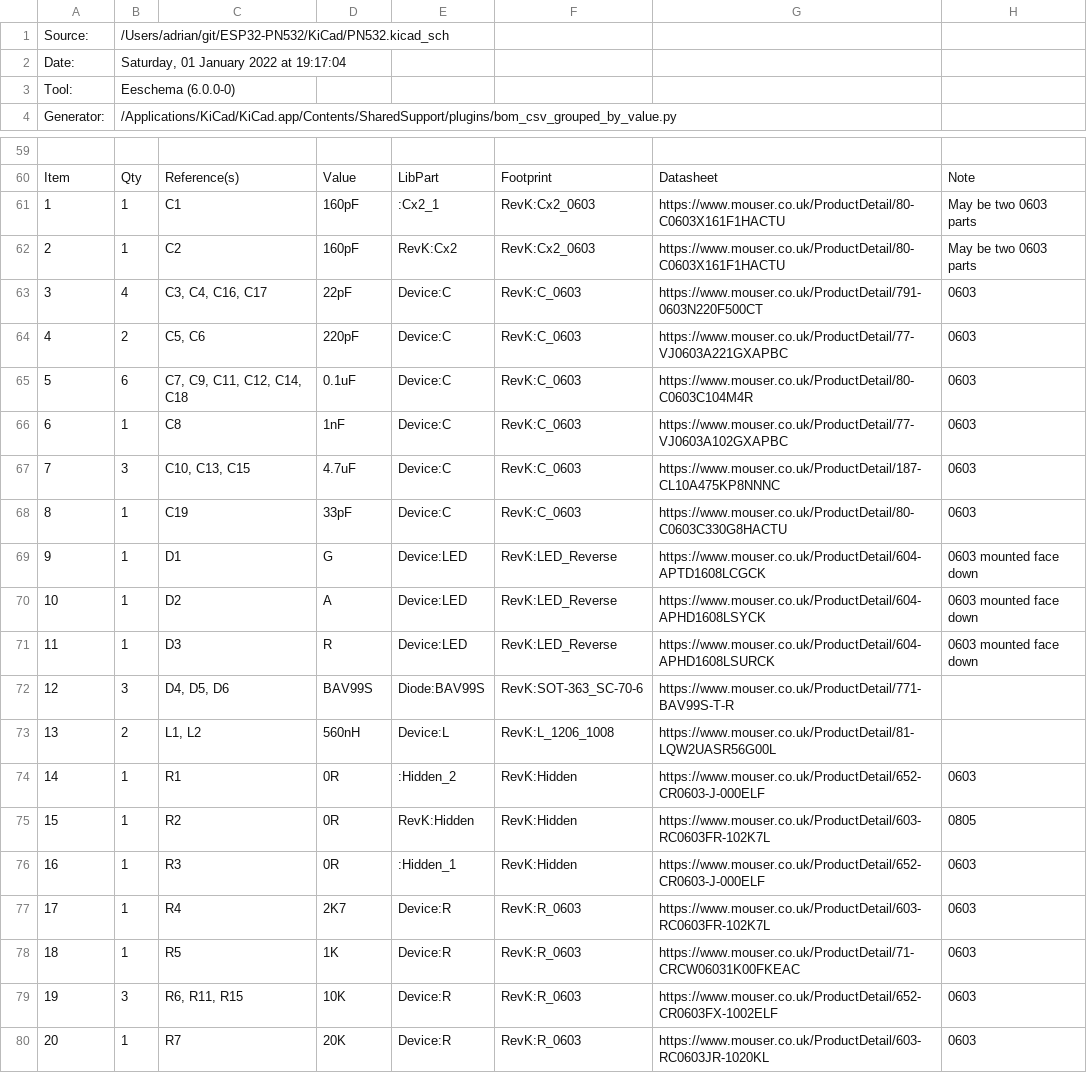
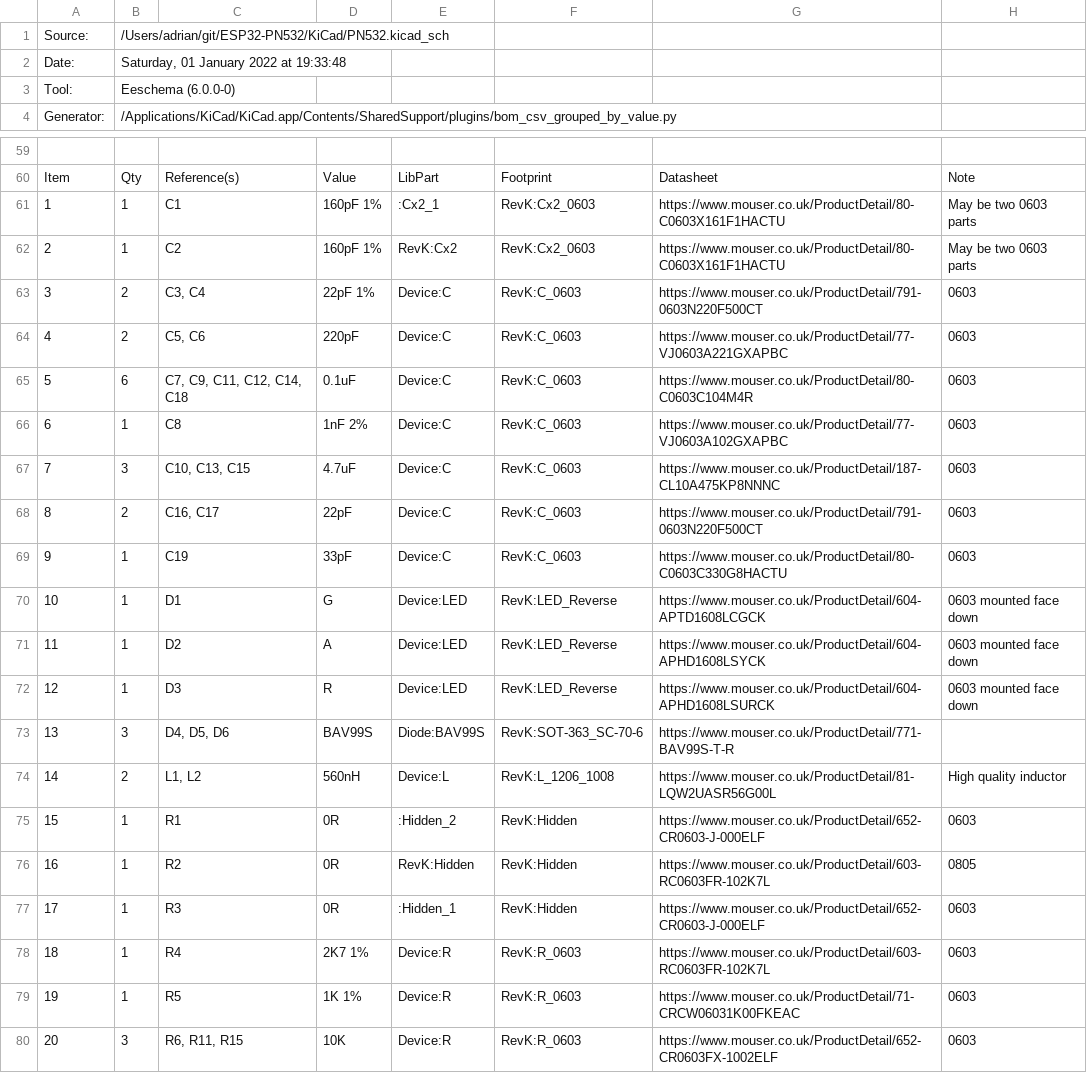
Before and after one commit to revk/ESP32-PN532, a CSV file: KiCad/PN532.csv, drawn as a sheet; only a part is shown, gaps mark what is left out; the shorter side is filled out with more unchanged rows; addresses are those after the commit; the diff covers the shown part only; the diff names each change by its address in the sheet, - before the commit and + after, or states it on an @@ line.

```diff
--- a/KiCad/PN532.csv
+++ b/KiCad/PN532.csv
-B2: Saturday, 01 January 2022 at 19:17:04
+B2: Saturday, 01 January 2022 at 19:33:48
-D61:D62: 160pF
+D61:D62: 160pF 1%
-B63: 4
+B63: 2
-C63: C3, C4, C16, C17
+C63: C3, C4
-D63: 22pF
+D63: 22pF 1%
-D66: 1nF
+D66: 1nF 2%
+row 68: 8 | 2 | C16, C17 | 22pF | Device:C | RevK:C_0603 | https://www.mouser.co.uk/ProductDetail/791-0603N220F500CT | 0603
@@ column A renumbered from row 69 down @@
-H74: (empty)
+H74: High quality inductor
-D78: 2K7
+D78: 2K7 1%
-D79: 1K
+D79: 1K 1%
```
Also changed, not shown: 9 edited cells elsewhere in this file, 22 other files.
